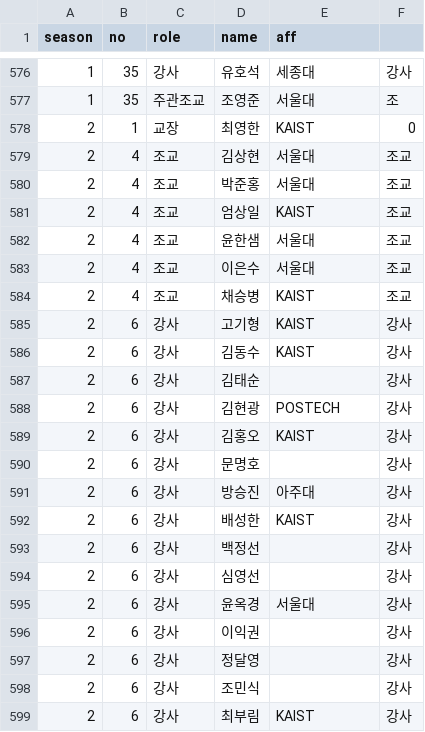
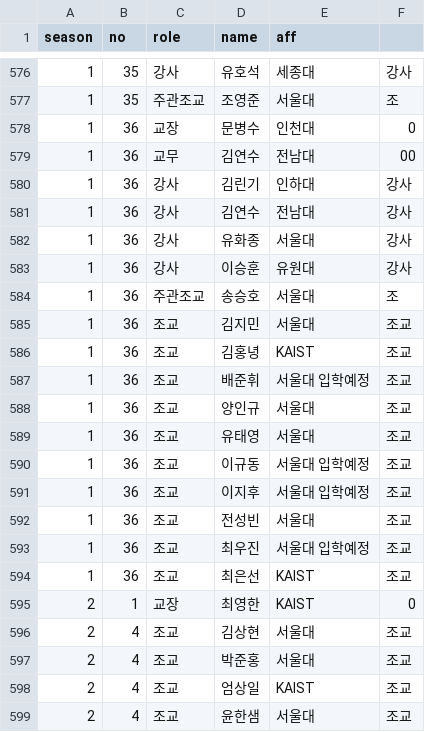
Before and after one commit to imo-korea/imo-korea.github.io, a CSV file: _data/schoolteacher.csv, drawn as a sheet; only a part is shown, gaps mark what is left out; the shorter side is filled out with more unchanged rows.

Commit message:
Updating the KMO winter school

```diff
--- a/_data/schoolteacher.csv
+++ b/_data/schoolteacher.csv
@@ -577,2 +577,19 @@ season,no,role,name,aff,
 1,35,주관조교,조영준,서울대,조
+1,36,교장,문병수,인천대,0
+1,36,교무,김연수,전남대,00
+1,36,강사,김린기,인하대,강사
+1,36,강사,김연수,전남대,강사
+1,36,강사,유화종,서울대,강사
+1,36,강사,이승훈,유원대,강사
+1,36,주관조교,송승호,서울대,조
+1,36,조교,김지민,서울대,조교
+1,36,조교,김홍녕,KAIST,조교
+1,36,조교,배준휘,서울대 입학예정,조교
+1,36,조교,양인규,서울대,조교
+1,36,조교,유태영,서울대,조교
+1,36,조교,이규동,서울대 입학예정,조교
+1,36,조교,이지후,서울대 입학예정,조교
+1,36,조교,전성빈,서울대,조교
+1,36,조교,최우진,서울대 입학예정,조교
+1,36,조교,최은선,KAIST,조교
 2,1,교장,최영한,KAIST,0
```
Also changed, not shown: _data/school.csv.
